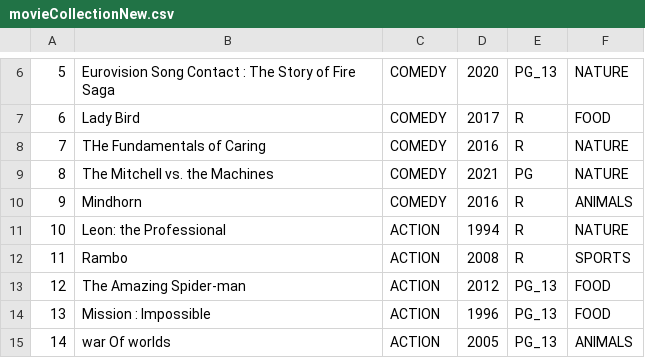
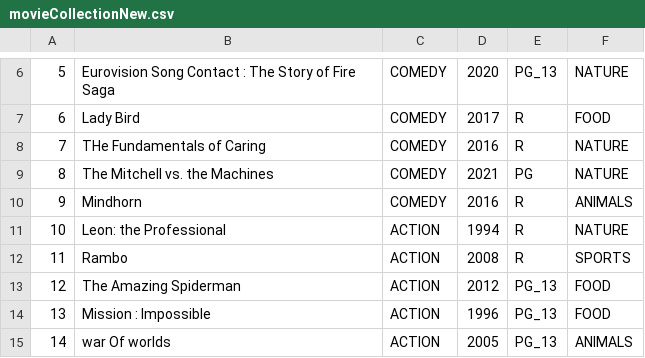
Before and after one commit to johnmmolato/JVMFlix, a CSV file: conf/movieCollectionNew.csv, drawn as a sheet; only a part is shown, gaps mark what is left out.

```diff
--- a/conf/movieCollectionNew.csv
+++ b/conf/movieCollectionNew.csv
@@ -12,3 +12,3 @@
 11,Rambo,ACTION,2008,R,SPORTS
-12,The Amazing Spider-man,ACTION,2012,PG_13,FOOD
+12,The Amazing Spiderman,ACTION,2012,PG_13,FOOD
 13,Mission : Impossible,ACTION,1996,PG_13,FOOD
```
Also changed, not shown: movieCollectionNew.csv, 2 other files.
